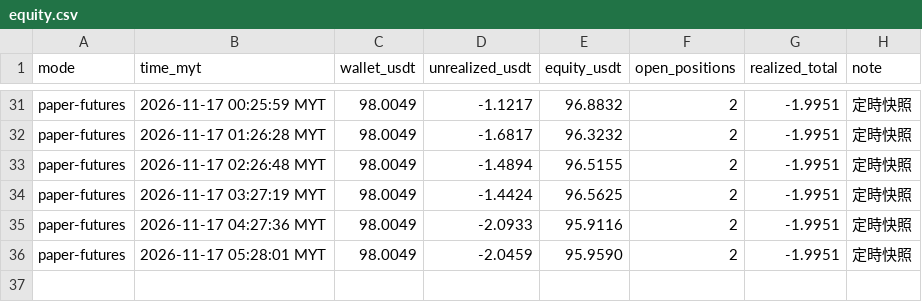
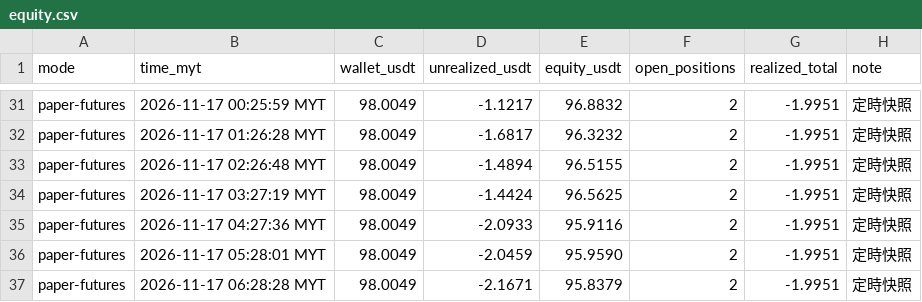
Before and after one commit to allenzeng060-lgtm/trade-dashboard, a CSV file: data/ledgers/trading-journal/futures/equity.csv, drawn as a sheet; only a part is shown, gaps mark what is left out; the diff names each change by its address in the sheet, - before the commit and + after, or states it on an @@ line.

```diff
--- a/data/ledgers/trading-journal/futures/equity.csv
+++ b/data/ledgers/trading-journal/futures/equity.csv
+row 37: paper-futures | 2026-11-17 06:28:28 MYT | 98.0049 | -2.1671 | 95.8379 | 2 | -1.9951 | 定時快照
```
Also changed, not shown: 17 other files.
